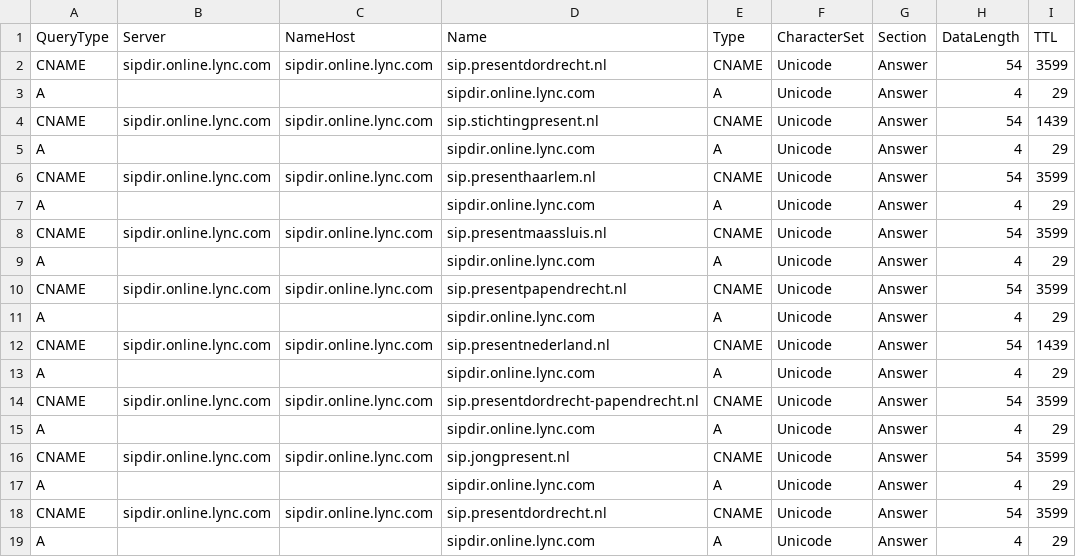
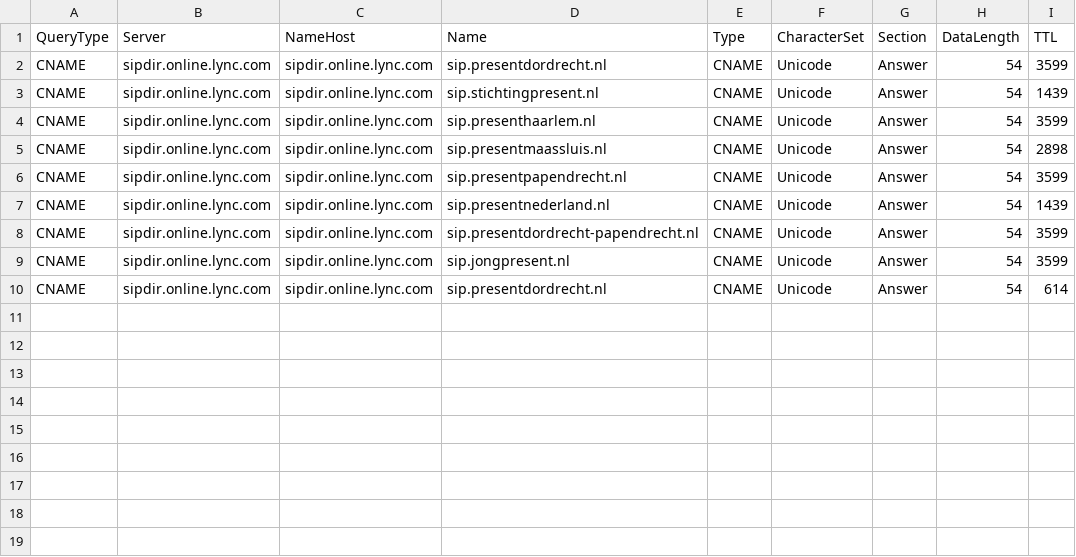
Before and after one commit to StabijJack/DNS-Queries-with-PowerShell, a CSV file: DNSRetrievalOutputSubDomainExists-sip.csv, drawn as a sheet.

```diff
--- a/DNSRetrievalOutputSubDomainExists-sip.csv
+++ b/DNSRetrievalOutputSubDomainExists-sip.csv
@@ -2,18 +2,9 @@
 "CNAME";"sipdir.online.lync.com";"sipdir.online.lync.com";"sip.presentdordrecht.nl";"CNAME";"Unicode";"Answer";"54";"3599"
-"A";;;"sipdir.online.lync.com";"A";"Unicode";"Answer";"4";"29"
 "CNAME";"sipdir.online.lync.com";"sipdir.online.lync.com";"sip.stichtingpresent.nl";"CNAME";"Unicode";"Answer";"54";"1439"
-"A";;;"sipdir.online.lync.com";"A";"Unicode";"Answer";"4";"29"
 "CNAME";"sipdir.online.lync.com";"sipdir.online.lync.com";"sip.presenthaarlem.nl";"CNAME";"Unicode";"Answer";"54";"3599"
-"A";;;"sipdir.online.lync.com";"A";"Unicode";"Answer";"4";"29"
-"CNAME";"sipdir.online.lync.com";"sipdir.online.lync.com";"sip.presentmaassluis.nl";"CNAME";"Unicode";"Answer";"54";"3599"
-"A";;;"sipdir.online.lync.com";"A";"Unicode";"Answer";"4";"29"
+"CNAME";"sipdir.online.lync.com";"sipdir.online.lync.com";"sip.presentmaassluis.nl";"CNAME";"Unicode";"Answer";"54";"2898"
 "CNAME";"sipdir.online.lync.com";"sipdir.online.lync.com";"sip.presentpapendrecht.nl";"CNAME";"Unicode";"Answer";"54";"3599"
-"A";;;"sipdir.online.lync.com";"A";"Unicode";"Answer";"4";"29"
 "CNAME";"sipdir.online.lync.com";"sipdir.online.lync.com";"sip.presentnederland.nl";"CNAME";"Unicode";"Answer";"54";"1439"
-"A";;;"sipdir.online.lync.com";"A";"Unicode";"Answer";"4";"29"
 "CNAME";"sipdir.online.lync.com";"sipdir.online.lync.com";"sip.presentdordrecht-papendrecht.nl";"CNAME";"Unicode";"Answer";"54";"3599"
-"A";;;"sipdir.online.lync.com";"A";"Unicode";"Answer";"4";"29"
 "CNAME";"sipdir.online.lync.com";"sipdir.online.lync.com";"sip.jongpresent.nl";"CNAME";"Unicode";"Answer";"54";"3599"
-"A";;;"sipdir.online.lync.com";"A";"Unicode";"Answer";"4";"29"
-"CNAME";"sipdir.online.lync.com";"sipdir.online.lync.com";"sip.presentdordrecht.nl";"CNAME";"Unicode";"Answer";"54";"3599"
-"A";;;"sipdir.online.lync.com";"A";"Unicode";"Answer";"4";"29"
+"CNAME";"sipdir.online.lync.com";"sipdir.online.lync.com";"sip.presentdordrecht.nl";"CNAME";"Unicode";"Answer";"54";"614"
```
Also changed, not shown: DNSRetrievalOutputSubDomainExists-_dmarc.csv, DNSRetrievalOutputSubDomainExists-autodiscover.csv, 18 other files.
